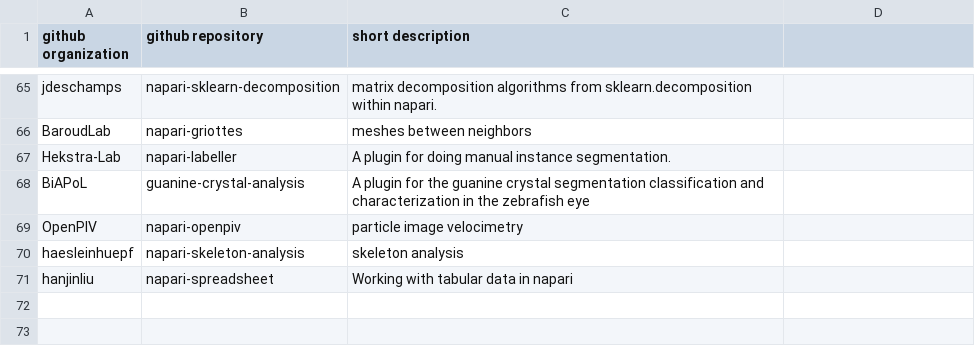
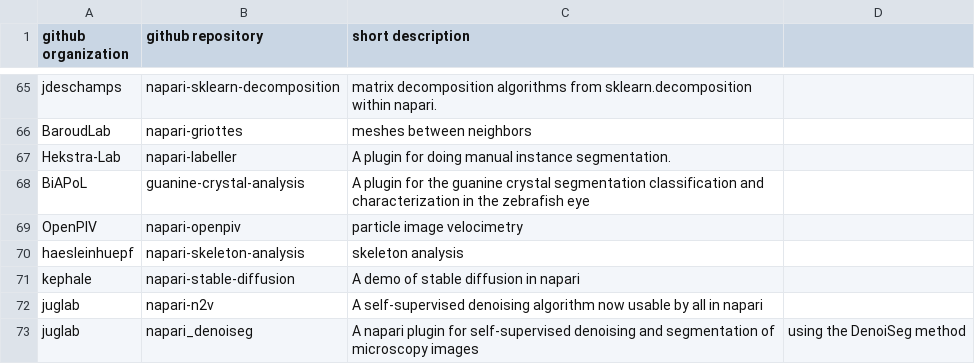
Before and after one commit to haesleinhuepf/awesome-napari-plugins-that-are-not-on-the-napari-hub-yet, a CSV file: list.csv, drawn as a sheet; only a part is shown, gaps mark what is left out.

Commit message:
added n2v, denoiseg,stable diffusion

```diff
--- a/list.csv
+++ b/list.csv
@@ -70,2 +70,4 @@ OpenPIV,napari-openpiv, particle image velocimetry
 haesleinhuepf,napari-skeleton-analysis, skeleton analysis
-hanjinliu,napari-spreadsheet,Working with tabular data in napari
+kephale,napari-stable-diffusion,A demo of stable diffusion in napari
+juglab,napari-n2v,A self-supervised denoising algorithm now usable by all in napari
+juglab,napari_denoiseg,A napari plugin for self-supervised denoising and segmentation of microscopy images, using the DenoiSeg method
```
